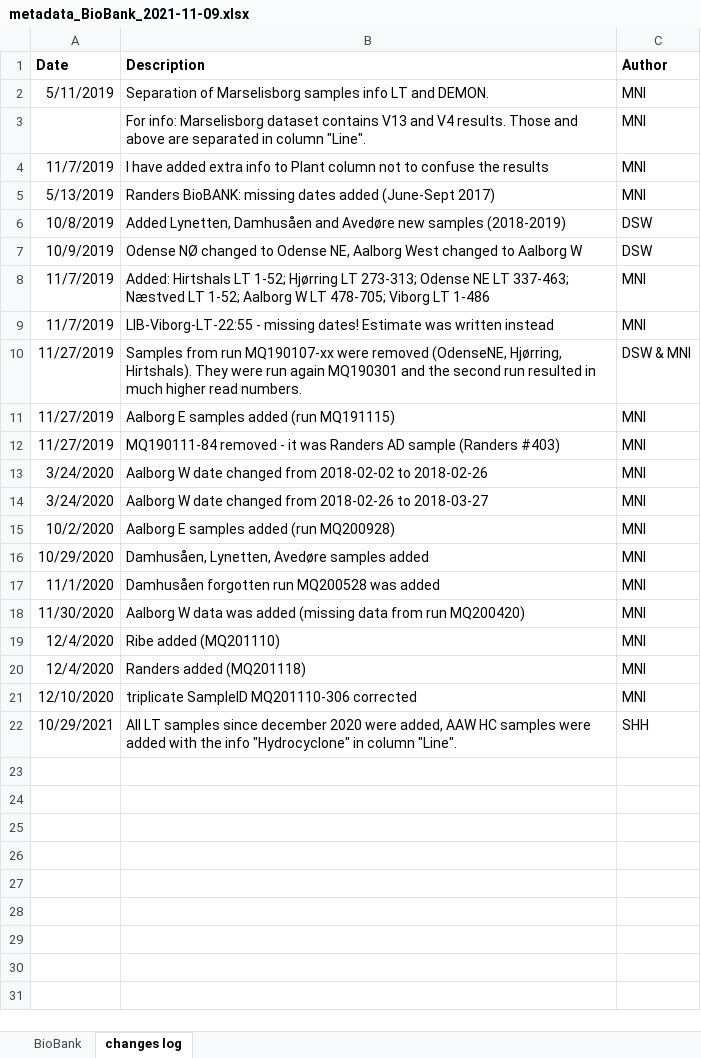
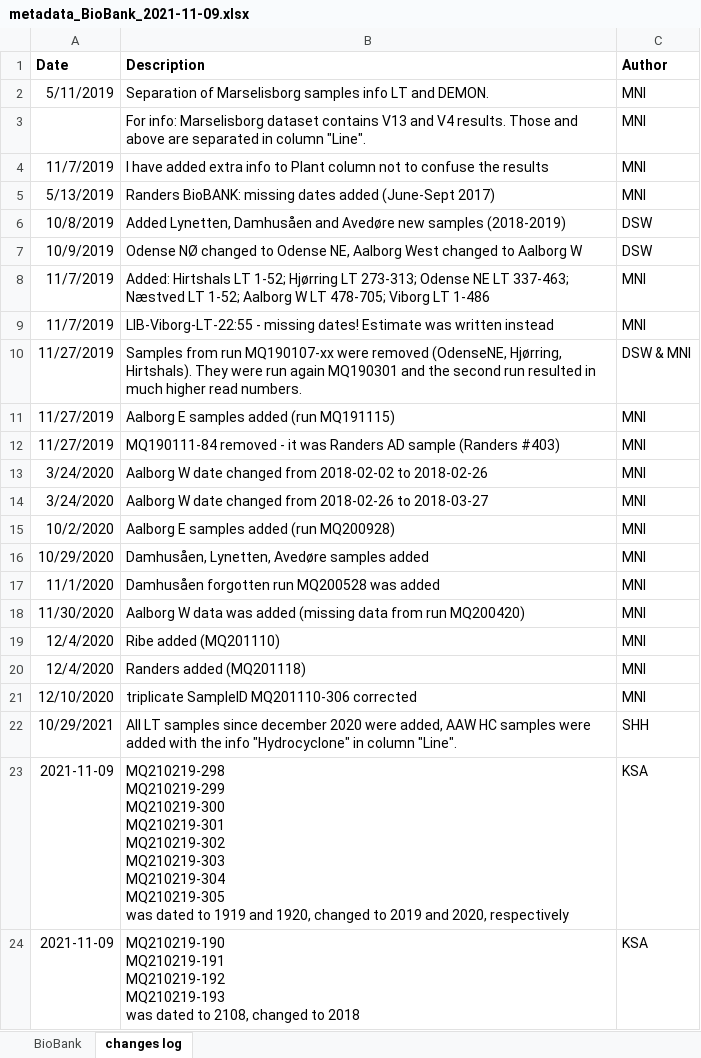
Before and after one commit to KasperSkytte/MC-prediction, an Excel workbook: data/metadata/metadata_BioBank_2021-11-09.xlsx, sheet changes log, drawn as a sheet; values as stored, in another font and other column widths than the file's, no borders; ↵ is a line break in a cell; the diff names each change by its address in the sheet, - before the commit and + after, or states it on an @@ line.

Commit message:
what has changed in an excel file? noone knows

```diff
--- a/data/metadata/metadata_BioBank_2021-11-09.xlsx (sheet changes log)
+++ b/data/metadata/metadata_BioBank_2021-11-09.xlsx (sheet changes log)
+row 23: 2021-11-09 | MQ210219-298 ↵ MQ210219-299 ↵ MQ210219-300 ↵ MQ210219-301 ↵ MQ210219-302 ↵ MQ210219-303 ↵ MQ210219-304 ↵ MQ210219-305 ↵ was dated to 1919 and 1920, changed to 2019 and 2020, respectively | KSA
+row 24: 2021-11-09 | MQ210219-190 ↵ MQ210219-191 ↵ MQ210219-192 ↵ MQ210219-193 ↵ was dated to 2108, changed to 2018 | KSA
```
